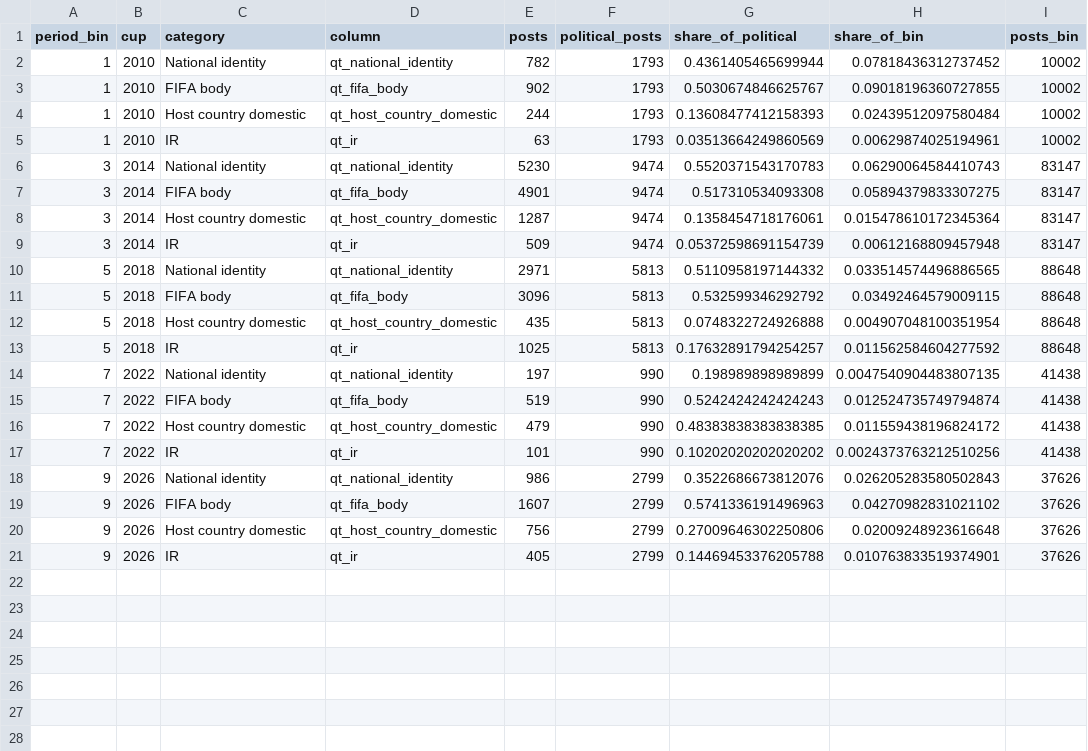
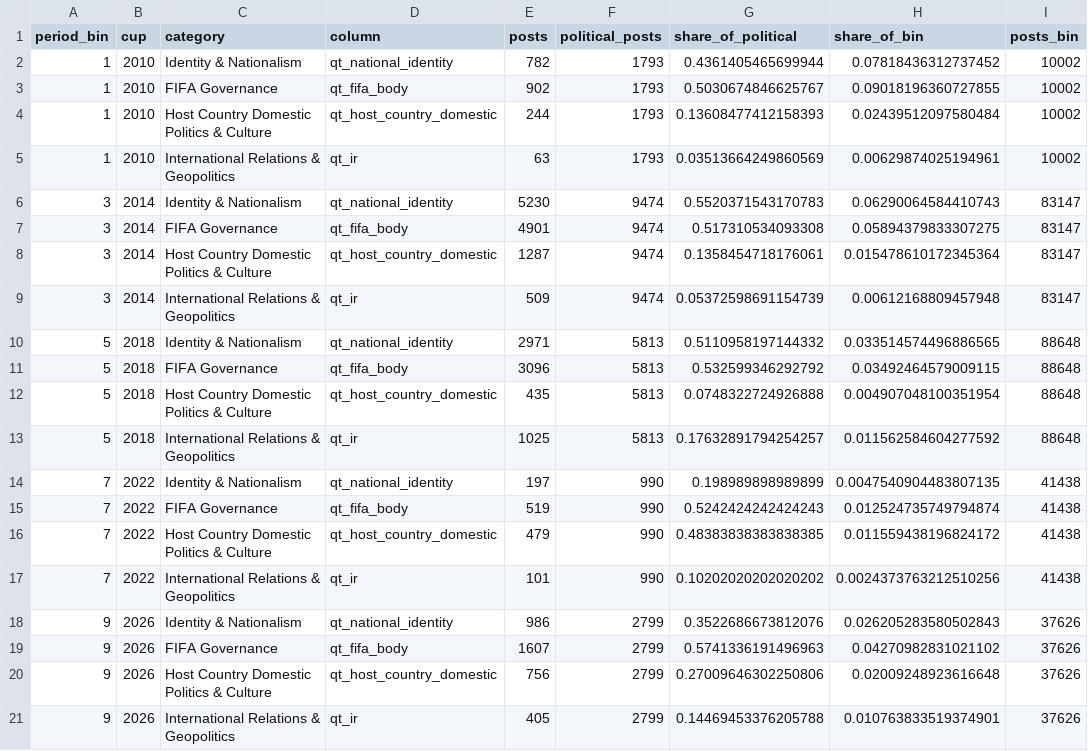
Before and after one commit to alannemi/fifa-reddit-communities, a CSV file: results/descriptives/tab_E1_political_categories.csv, drawn as a sheet.

```diff
--- a/results/descriptives/tab_E1_political_categories.csv
+++ b/results/descriptives/tab_E1_political_categories.csv
@@ -1,21 +1,21 @@
 period_bin,cup,category,column,posts,political_posts,share_of_political,share_of_bin,posts_bin
-1,2010,National identity,qt_national_identity,782,1793,0.4361405465699944,0.07818436312737452,10002
-1,2010,FIFA body,qt_fifa_body,902,1793,0.5030674846625767,0.09018196360727855,10002
-1,2010,Host country domestic,qt_host_country_domestic,244,1793,0.13608477412158393,0.02439512097580484,10002
-1,2010,IR,qt_ir,63,1793,0.03513664249860569,0.00629874025194961,10002
-3,2014,National identity,qt_national_identity,5230,9474,0.5520371543170783,0.06290064584410743,83147
-3,2014,FIFA body,qt_fifa_body,4901,9474,0.517310534093308,0.05894379833307275,83147
-3,2014,Host country domestic,qt_host_country_domestic,1287,9474,0.1358454718176061,0.015478610172345364,83147
-3,2014,IR,qt_ir,509,9474,0.05372598691154739,0.00612168809457948,83147
-5,2018,National identity,qt_national_identity,2971,5813,0.5110958197144332,0.033514574496886565,88648
-5,2018,FIFA body,qt_fifa_body,3096,5813,0.532599346292792,0.03492464579009115,88648
-5,2018,Host country domestic,qt_host_country_domestic,435,5813,0.0748322724926888,0.004907048100351954,88648
-5,2018,IR,qt_ir,1025,5813,0.17632891794254257,0.011562584604277592,88648
-7,2022,National identity,qt_national_identity,197,990,0.198989898989899,0.0047540904483807135,41438
-7,2022,FIFA body,qt_fifa_body,519,990,0.5242424242424243,0.012524735749794874,41438
-7,2022,Host country domestic,qt_host_country_domestic,479,990,0.48383838383838385,0.011559438196824172,41438
-7,2022,IR,qt_ir,101,990,0.10202020202020202,0.0024373763212510256,41438
-9,2026,National identity,qt_national_identity,986,2799,0.3522686673812076,0.026205283580502843,37626
-9,2026,FIFA body,qt_fifa_body,1607,2799,0.5741336191496963,0.04270982831021102,37626
-9,2026,Host country domestic,qt_host_country_domestic,756,2799,0.27009646302250806,0.02009248923616648,37626
-9,2026,IR,qt_ir,405,2799,0.14469453376205788,0.010763833519374901,37626
+1,2010,Identity & Nationalism,qt_national_identity,782,1793,0.4361405465699944,0.07818436312737452,10002
+1,2010,FIFA Governance,qt_fifa_body,902,1793,0.5030674846625767,0.09018196360727855,10002
+1,2010,Host Country Domestic Politics & Culture,qt_host_country_domestic,244,1793,0.13608477412158393,0.02439512097580484,10002
+1,2010,International Relations & Geopolitics,qt_ir,63,1793,0.03513664249860569,0.00629874025194961,10002
+3,2014,Identity & Nationalism,qt_national_identity,5230,9474,0.5520371543170783,0.06290064584410743,83147
+3,2014,FIFA Governance,qt_fifa_body,4901,9474,0.517310534093308,0.05894379833307275,83147
+3,2014,Host Country Domestic Politics & Culture,qt_host_country_domestic,1287,9474,0.1358454718176061,0.015478610172345364,83147
+3,2014,International Relations & Geopolitics,qt_ir,509,9474,0.05372598691154739,0.00612168809457948,83147
+5,2018,Identity & Nationalism,qt_national_identity,2971,5813,0.5110958197144332,0.033514574496886565,88648
+5,2018,FIFA Governance,qt_fifa_body,3096,5813,0.532599346292792,0.03492464579009115,88648
+5,2018,Host Country Domestic Politics & Culture,qt_host_country_domestic,435,5813,0.0748322724926888,0.004907048100351954,88648
+5,2018,International Relations & Geopolitics,qt_ir,1025,5813,0.17632891794254257,0.011562584604277592,88648
+7,2022,Identity & Nationalism,qt_national_identity,197,990,0.198989898989899,0.0047540904483807135,41438
+7,2022,FIFA Governance,qt_fifa_body,519,990,0.5242424242424243,0.012524735749794874,41438
+7,2022,Host Country Domestic Politics & Culture,qt_host_country_domestic,479,990,0.48383838383838385,0.011559438196824172,41438
+7,2022,International Relations & Geopolitics,qt_ir,101,990,0.10202020202020202,0.0024373763212510256,41438
+9,2026,Identity & Nationalism,qt_national_identity,986,2799,0.3522686673812076,0.026205283580502843,37626
+9,2026,FIFA Governance,qt_fifa_body,1607,2799,0.5741336191496963,0.04270982831021102,37626
+9,2026,Host Country Domestic Politics & Culture,qt_host_country_domestic,756,2799,0.27009646302250806,0.02009248923616648,37626
+9,2026,International Relations & Geopolitics,qt_ir,405,2799,0.14469453376205788,0.010763833519374901,37626
```
Also changed, not shown: 11 other files.
